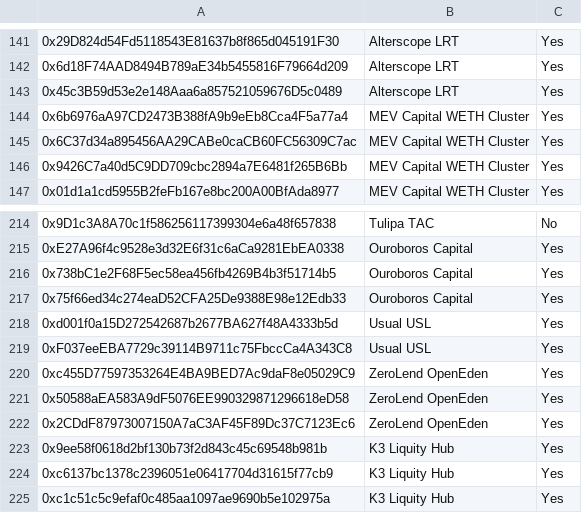
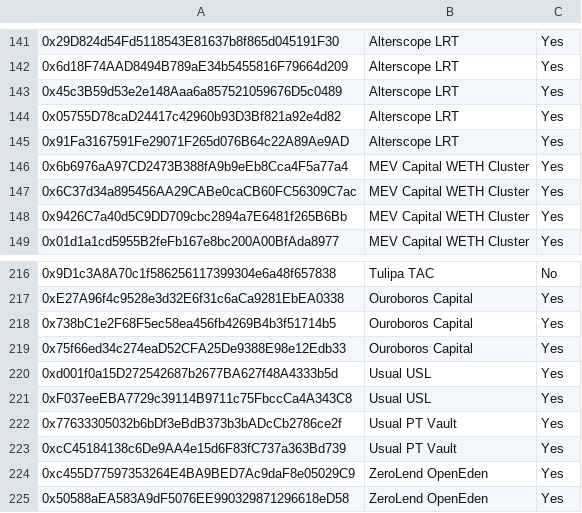
Before and after one commit to euler-xyz/evk-periphery, a CSV file: script/production/mainnet/governedPerspectiveVaults/GovernedPerspectiveVaults.csv, drawn as a sheet; only a part is shown, gaps mark what is left out; the shorter side is filled out with more unchanged rows; the diff names each change by its address in the sheet, - before the commit and + after, or states it on an @@ line.

Commit message:
feat: whitelist alterscope and usual vaults

```diff
--- a/script/production/mainnet/governedPerspectiveVaults/GovernedPerspectiveVaults.csv
+++ b/script/production/mainnet/governedPerspectiveVaults/GovernedPerspectiveVaults.csv
+row 144: 0x05755D78caD24417c42960b93D3Bf821a92e4d82 | Alterscope LRT | Yes
+row 145: 0x91Fa3167591Fe29071F265d076B64c22A89Ae9AD | Alterscope LRT | Yes
+row 222: 0x77633305032b6bDf3eBdB373b3bADcCb2786ce2f | Usual PT Vault | Yes
+row 223: 0xcC45184138c6De9AA4e15d6F83fC737a363Bd739 | Usual PT Vault | Yes
```
